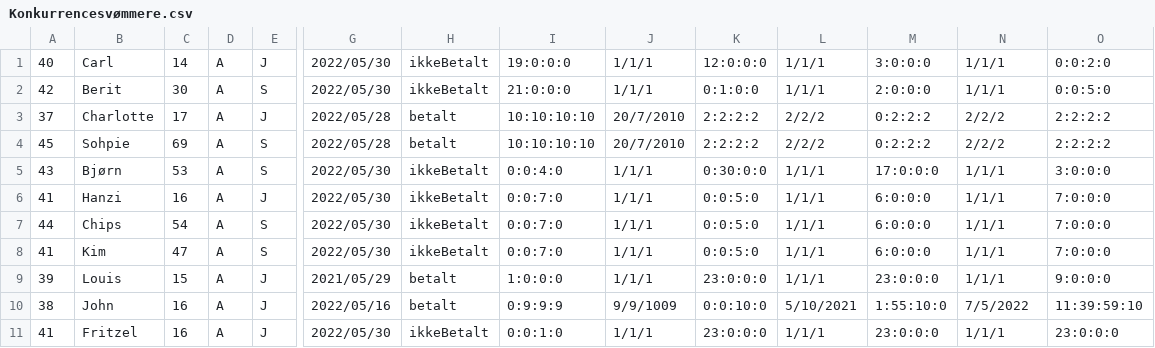
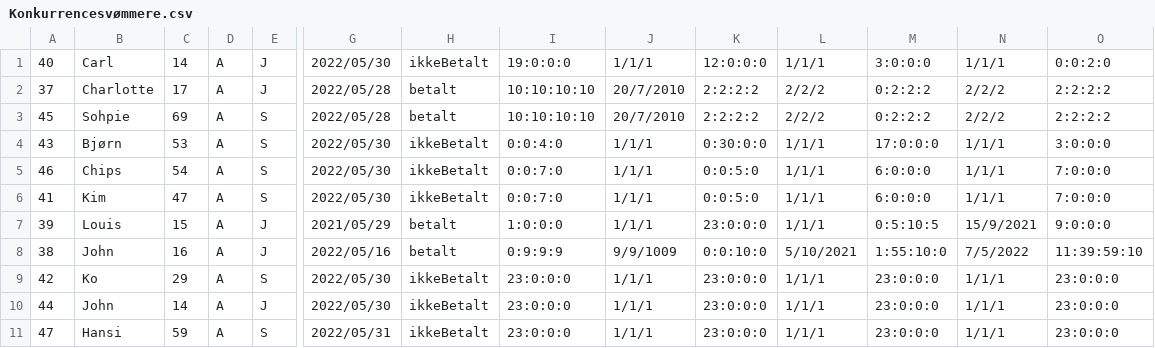
Before and after one commit to CodeClod/Projekt-Delfin, a CSV file: MembersInfo/Konkurrencesvømmere.csv, drawn as a sheet; only a part is shown, gaps mark what is left out; removed rows and columns are numbered as before the commit, all else as after; rows hold the shown columns only; the diff names each change by its address in the sheet, - before the commit and + after, or states it on an @@ line.

```diff
--- a/MembersInfo/Konkurrencesvømmere.csv
+++ b/MembersInfo/Konkurrencesvømmere.csv
-row 2: 42 | Berit | 30 | A | S | 2022/05/30 | ikkeBetalt | 21:0:0:0 | 1/1/1 | 0:1:0:0 | 1/1/1 | 2:0:0:0 | 1/1/1 | 0:0:5:0
-row 6: 41 | Hanzi | 16 | A | J | 2022/05/30 | ikkeBetalt | 0:0:7:0 | 1/1/1 | 0:0:5:0 | 1/1/1 | 6:0:0:0 | 1/1/1 | 7:0:0:0
-A5: 44
+A5: 46
-M7: 23:0:0:0
+M7: 0:5:10:5
-N7: 1/1/1
+N7: 15/9/2021
+row 9: 42 | Ko | 29 | A | S | 2022/05/30 | ikkeBetalt | 23:0:0:0 | 1/1/1 | 23:0:0:0 | 1/1/1 | 23:0:0:0 | 1/1/1 | 23:0:0:0
-A10: 41
+A10: 44
-B10: Fritzel
+B10: John
-C10: 16
+C10: 14
-I10: 0:0:1:0
+I10: 23:0:0:0
+row 11: 47 | Hansi | 59 | A | S | 2022/05/31 | ikkeBetalt | 23:0:0:0 | 1/1/1 | 23:0:0:0 | 1/1/1 | 23:0:0:0 | 1/1/1 | 23:0:0:0
```
Also changed, not shown: MembersInfo/Motionistsvømmere.csv, 8 other files.
